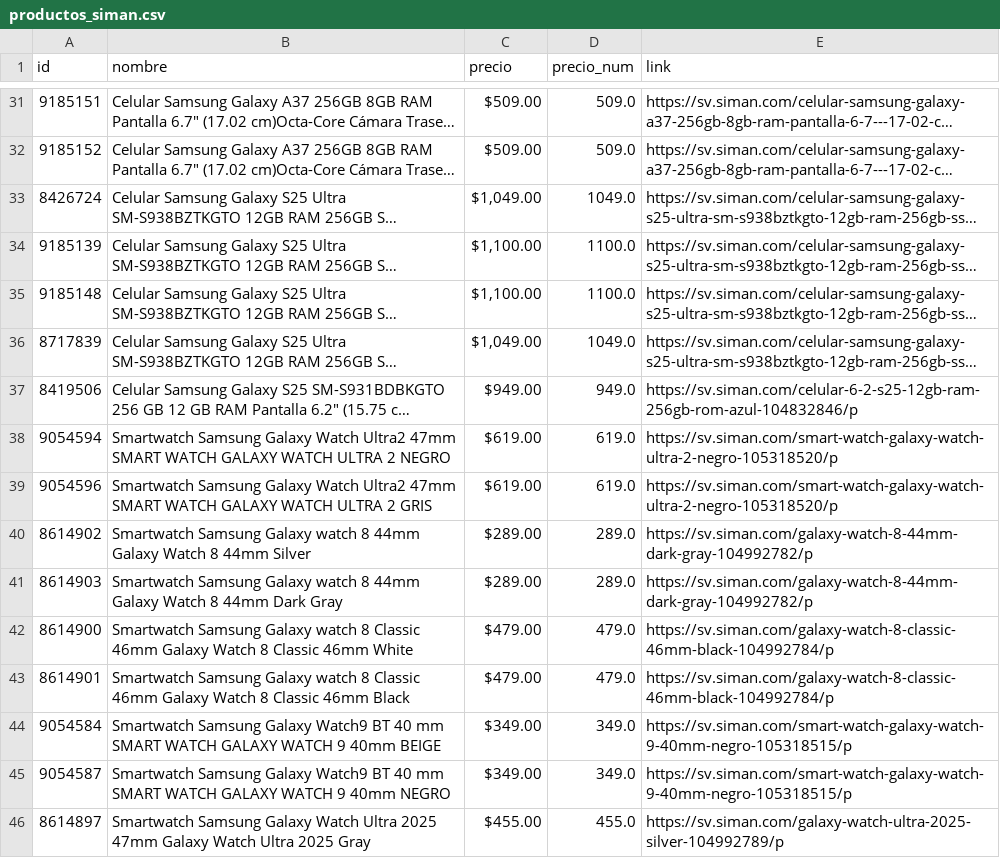
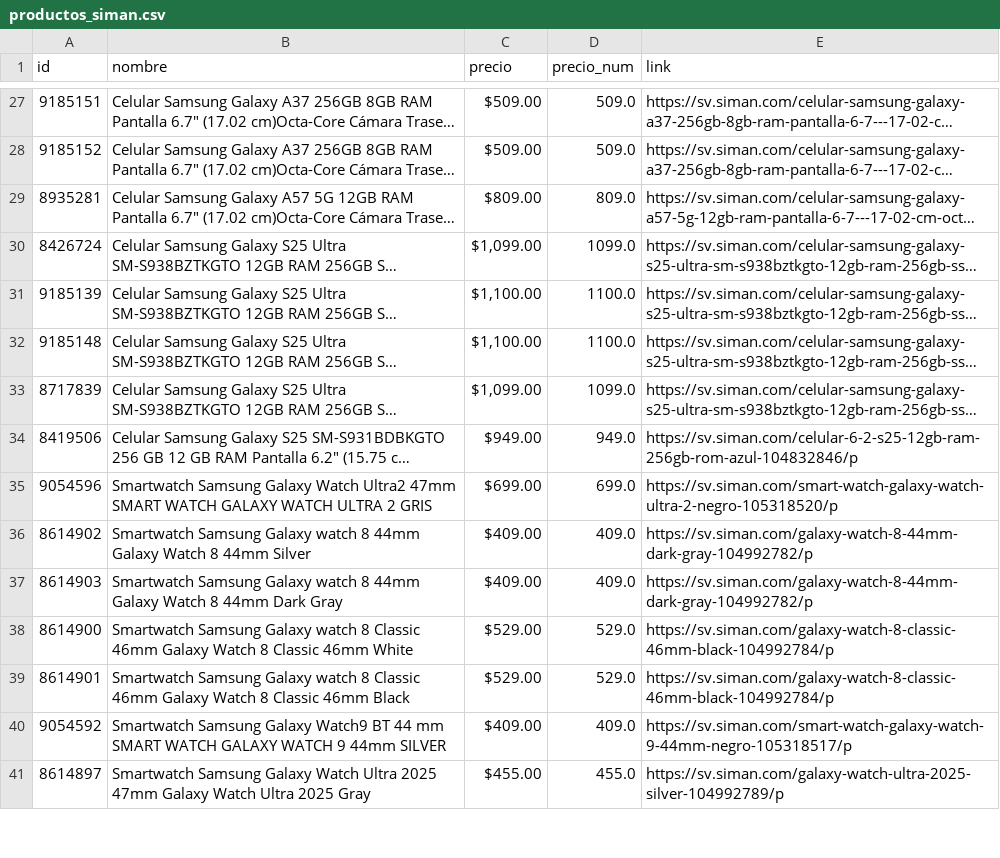
Before and after one commit to goldenboy1496/reporte-precios, a CSV file: data/productos_siman.csv, drawn as a sheet; only a part is shown, gaps mark what is left out; long unchanged cells end in …; removed rows and columns are numbered as before the commit, all else as after; the diff covers the shown part only; the diff names each change by its address in the sheet, - before the commit and + after, or states it on an @@ line.

```diff
--- a/data/productos_siman.csv
+++ b/data/productos_siman.csv
@@ row 23 moved to row 29: 8935281 @@
-C30 (precio): $1,049.00
+C30 (precio): $1,099.00
-D30 (precio_num): 1049.0
+D30 (precio_num): 1099.0
-C33 (precio): $1,049.00
+C33 (precio): $1,099.00
-D33 (precio_num): 1049.0
+D33 (precio_num): 1099.0
-row 38: 9054594 | Smartwatch Samsung Galaxy Watch Ultra2 47mm SMART WATCH GALAXY WATCH ULTRA 2 NEGRO | $619.00 | 619.0 | https://sv.siman.com/smart-watch-galaxy-watch-ultra-2-negro-105318520/p
-C35 (precio): $619.00
+C35 (precio): $699.00
-D35 (precio_num): 619.0
+D35 (precio_num): 699.0
-C36:C37 (precio): $289.00
+C36:C37 (precio): $409.00
-D36:D37 (precio_num): 289.0
+D36:D37 (precio_num): 409.0
-C38:C39 (precio): $479.00
+C38:C39 (precio): $529.00
-D38:D39 (precio_num): 479.0
+D38:D39 (precio_num): 529.0
-row 44: 9054584 | Smartwatch Samsung Galaxy Watch9 BT 40 mm SMART WATCH GALAXY WATCH 9 40mm BEIGE | $349.00 | 349.0 | https://sv.siman.com/smart-watch-galaxy-watch-9-40mm-negro-105318515/p
-row 45: 9054587 | Smartwatch Samsung Galaxy Watch9 BT 40 mm SMART WATCH GALAXY WATCH 9 40mm NEGRO | $349.00 | 349.0 | https://sv.siman.com/smart-watch-galaxy-watch-9-40mm-negro-105318515/p
+row 40: 9054592 | Smartwatch Samsung Galaxy Watch9 BT 44 mm SMART WATCH GALAXY WATCH 9 44mm SILVER | $409.00 | 409.0 | https://sv.siman.com/smart-watch-galaxy-watch-9-44mm-negro-105318517/p
```
Also changed, not shown: 4 added rows, 6 removed rows and 26 edited cells elsewhere in this file, data/historico_cambios.csv, data/productos_curacao_sv.csv, 19 other files.
